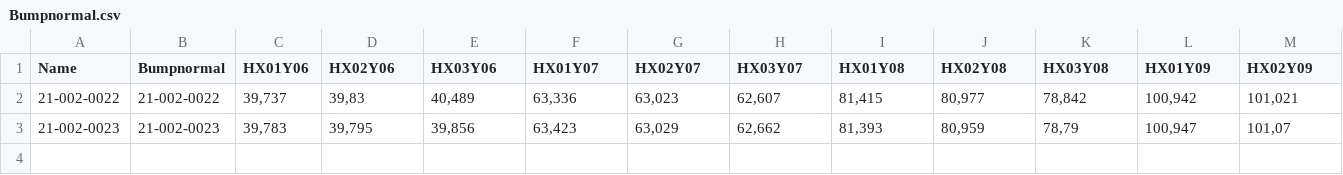
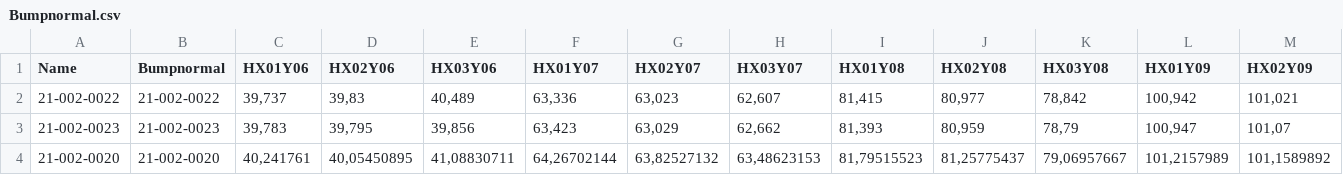
Before and after one commit to NanoFocus-AG/SystemAcceptance, a CSV file: CX/Standards/Bumpnormal.csv, drawn as a sheet; only a part is shown; rows hold the shown columns only; the diff names each change by its address in the sheet, - before the commit and + after, or states it on an @@ line.

Commit message:
add  new  standard 0020

```diff
--- a/CX/Standards/Bumpnormal.csv
+++ b/CX/Standards/Bumpnormal.csv
+row 4: 21-002-0020 | 21-002-0020 | 40,241761 | 40,05450895 | 41,08830711 | 64,26702144 | 63,82527132 | 63,48623153 | 81,79515523 | 81,25775437 | 79,06957667 | 101,2157989 | 101,1589892
```
